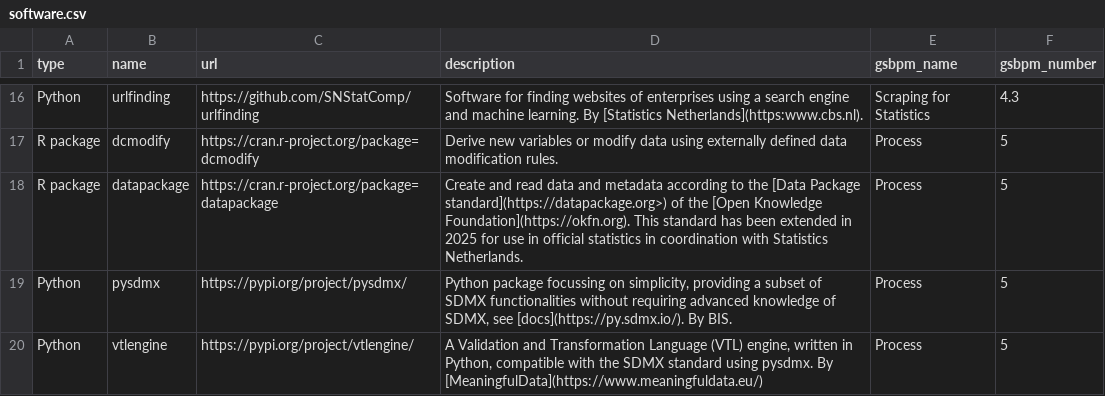
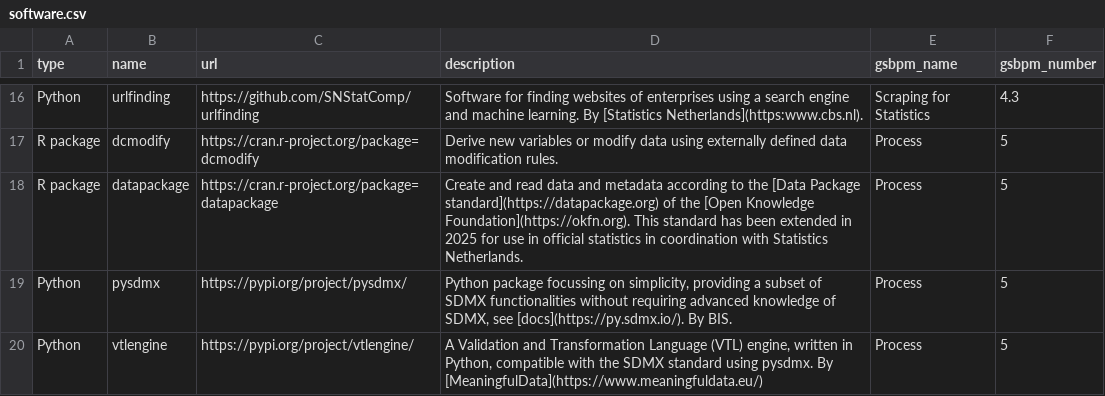
Before and after one commit to SNStatComp/awesome-official-statistics-software, a CSV file: data/software.csv, drawn as a sheet; only a part is shown, gaps mark what is left out.

```diff
--- a/data/software.csv
+++ b/data/software.csv
@@ -17,3 +17,3 @@
 "R package","dcmodify","https://cran.r-project.org/package=dcmodify","Derive new variables or modify data using externally defined data modification rules.","Process","5"
-"R package","datapackage","https://cran.r-project.org/package=datapackage","Create and read data and metadata according to the [Data Package standard](https://datapackage.org>) of the [Open Knowledge Foundation](https://okfn.org). This standard has been extended in 2025 for use in official statistics in coordination with Statistics Netherlands.","Process","5"
+"R package","datapackage","https://cran.r-project.org/package=datapackage","Create and read data and metadata according to the [Data Package standard](https://datapackage.org) of the [Open Knowledge Foundation](https://okfn.org). This standard has been extended in 2025 for use in official statistics in coordination with Statistics Netherlands.","Process","5"
 "Python","pysdmx","https://pypi.org/project/pysdmx/","Python package focussing on simplicity, providing a subset of SDMX functionalities without requiring advanced knowledge of SDMX, see [docs](https://py.sdmx.io/). By BIS.","Process","5"
```
Also changed, not shown: 6 other files.
